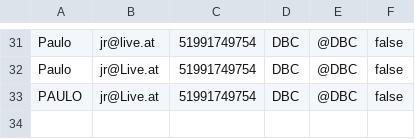
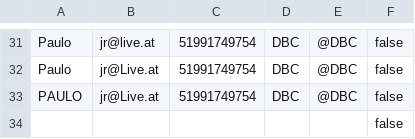
Before and after one commit to paulojunior/curso-nextjs, a CSV file: clientes.csv, drawn as a sheet; only a part is shown, gaps mark what is left out.

```diff
--- a/clientes.csv
+++ b/clientes.csv
@@ -33 +33,2 @@ Paulo;jr@Live.at;51991749754;DBC;@DBC;false
 PAULO;jr@Live.at;51991749754;DBC;@DBC;false
+;;;;;false
```
Also changed, not shown: 2 other files.
